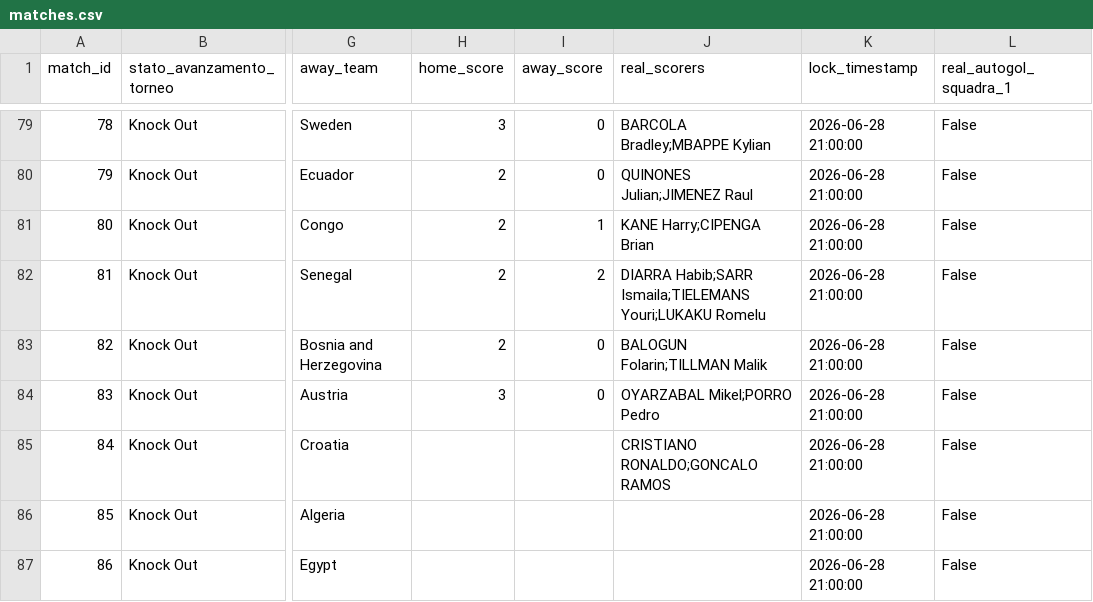
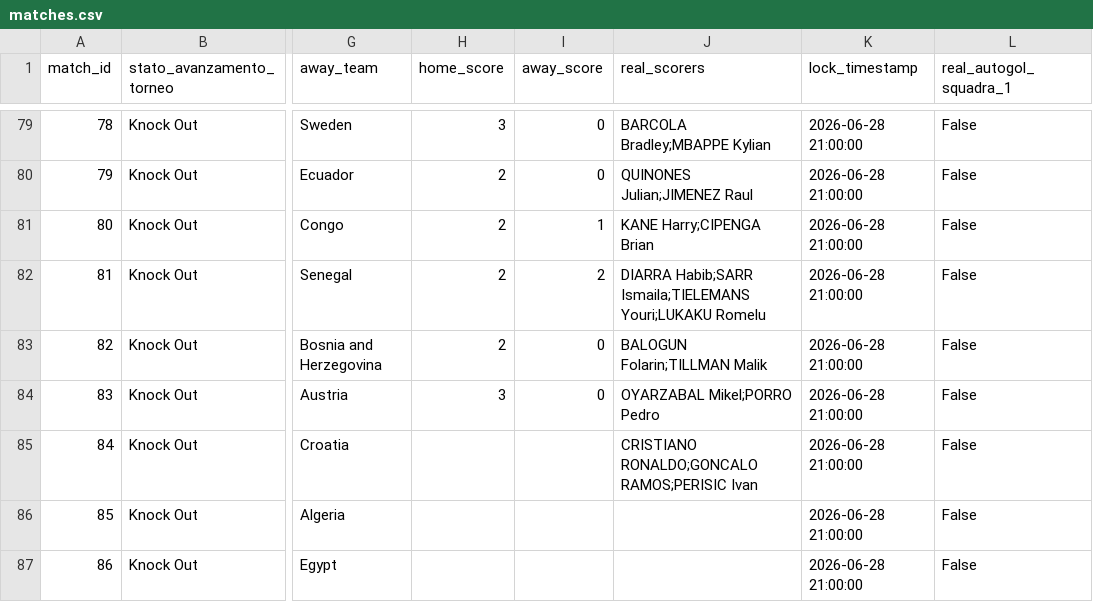
Before and after one commit to andreapoi/INNIAREBACK, a CSV file: data/matches.csv, drawn as a sheet; only a part is shown, gaps mark what is left out; the diff names each change by its address in the sheet, - before the commit and + after, or states it on an @@ line.

Commit message:
Update match schema/results - 2026-07-03 07:04:40

```diff
--- a/data/matches.csv
+++ b/data/matches.csv
-J85 (real_scorers): CRISTIANO RONALDO;GONCALO RAMOS
+J85 (real_scorers): CRISTIANO RONALDO;GONCALO RAMOS;PERISIC Ivan
```
